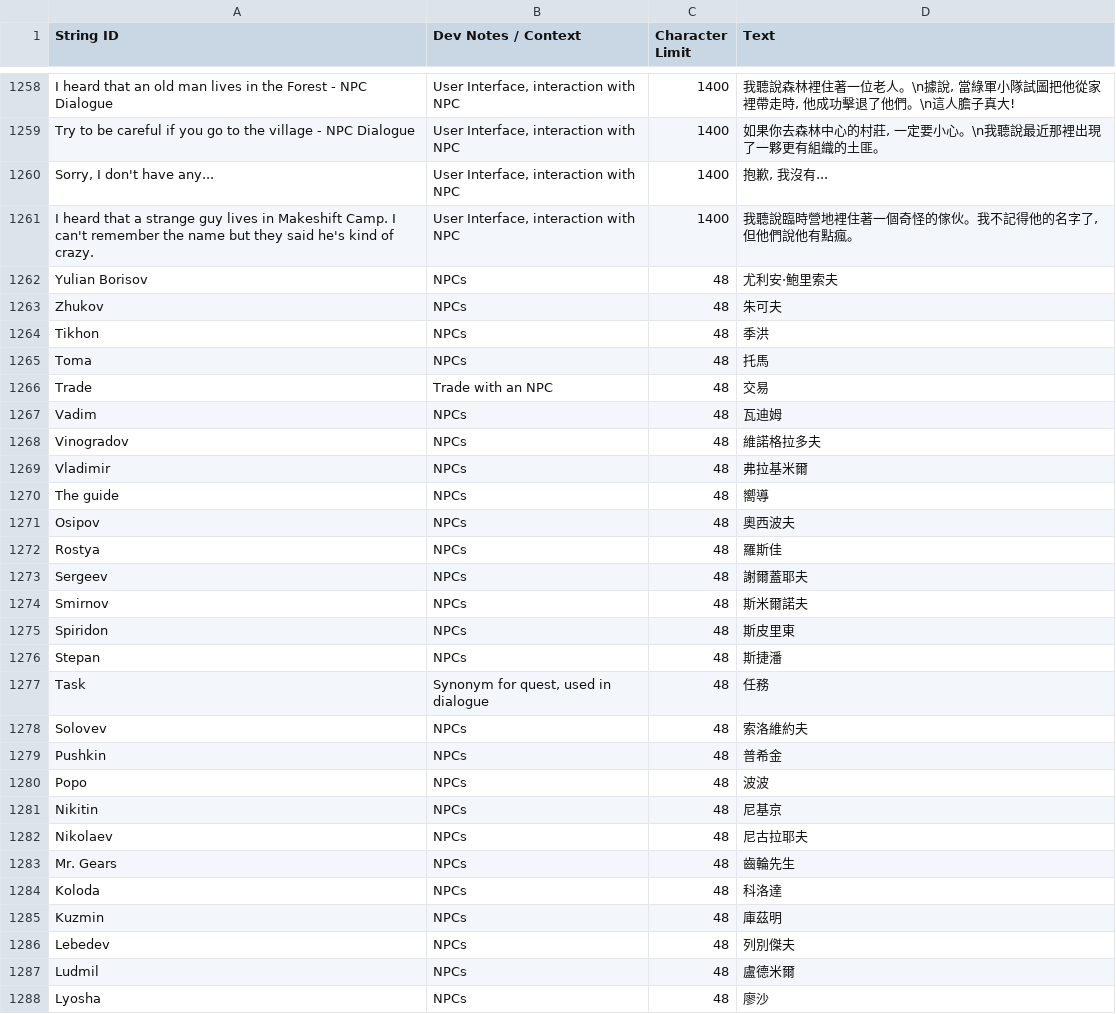
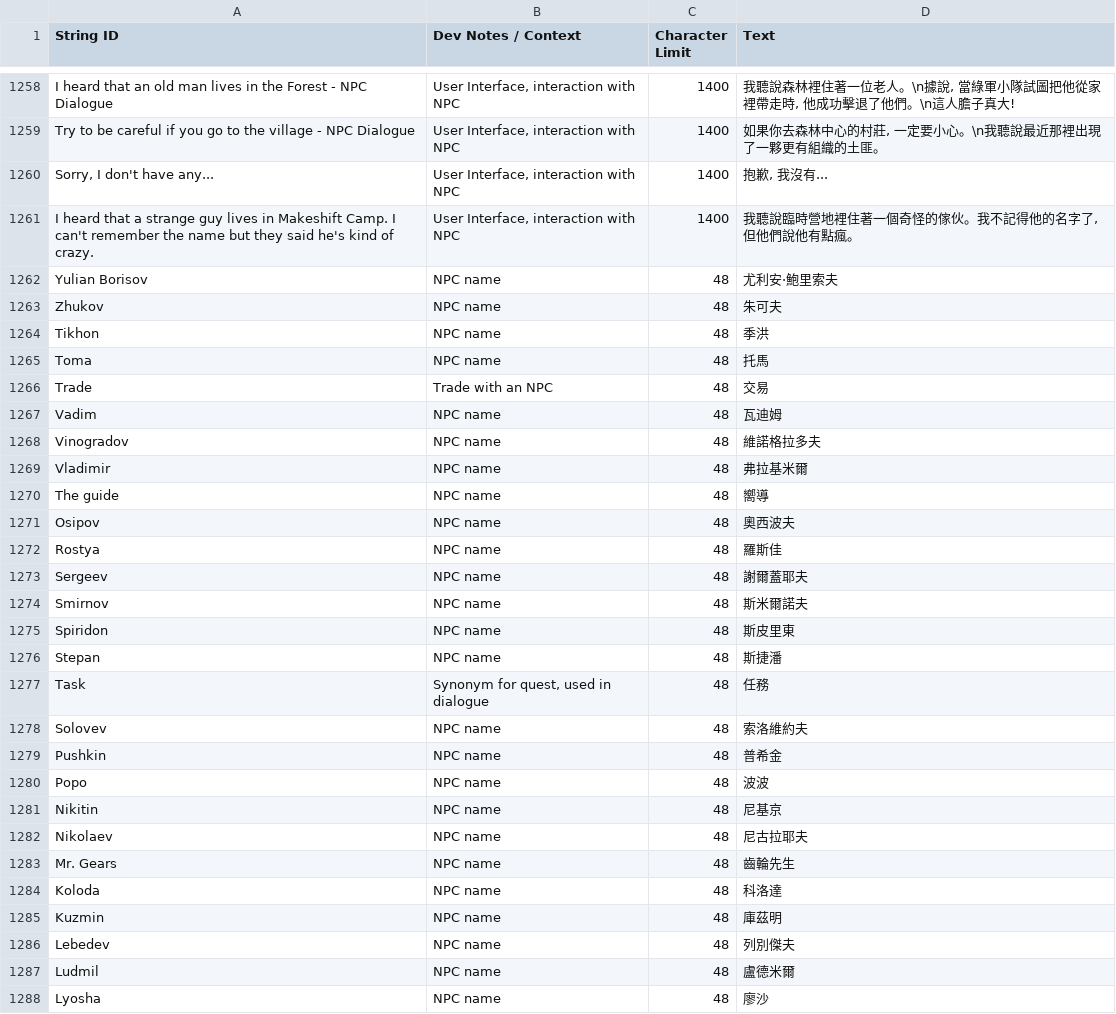
Before and after one commit to NCFFCN/chinese_traditional, a CSV file: chinese_traditional.csv, drawn as a sheet; only a part is shown, gaps mark what is left out; the diff covers the shown part only.

```diff
--- a/chinese_traditional.csv
+++ b/chinese_traditional.csv
@@ -1261,28 +1261,28 @@ Try to be careful if you go to the village - NPC Dialogue,"User Interface, inter
 I heard that a strange guy lives in Makeshift Camp. I can't remember the name but they said he's kind of crazy.,"User Interface, interaction with NPC",1400,"我聽說臨時營地裡住著一個奇怪的傢伙。我不記得他的名字了, 但他們說他有點瘋。"
-Yulian Borisov,NPCs,48,"尤利安·鮑里索夫"
-Zhukov,NPCs,48,"朱可夫"
-Tikhon,NPCs,48,"季洪"
-Toma,NPCs,48,"托馬"
+Yulian Borisov,NPC name,48,"尤利安·鮑里索夫"
+Zhukov,NPC name,48,"朱可夫"
+Tikhon,NPC name,48,"季洪"
+Toma,NPC name,48,"托馬"
 Trade,Trade with an NPC,48,"交易"
-Vadim,NPCs,48,"瓦迪姆"
-Vinogradov,NPCs,48,"維諾格拉多夫"
-Vladimir,NPCs,48,"弗拉基米爾"
-The guide,NPCs,48,"嚮導"
-Osipov,NPCs,48,"奧西波夫"
-Rostya,NPCs,48,"羅斯佳"
-Sergeev,NPCs,48,"謝爾蓋耶夫"
-Smirnov,NPCs,48,"斯米爾諾夫"
-Spiridon,NPCs,48,"斯皮里東"
-Stepan,NPCs,48,"斯捷潘"
+Vadim,NPC name,48,"瓦迪姆"
+Vinogradov,NPC name,48,"維諾格拉多夫"
+Vladimir,NPC name,48,"弗拉基米爾"
+The guide,NPC name,48,"嚮導"
+Osipov,NPC name,48,"奧西波夫"
+Rostya,NPC name,48,"羅斯佳"
+Sergeev,NPC name,48,"謝爾蓋耶夫"
+Smirnov,NPC name,48,"斯米爾諾夫"
+Spiridon,NPC name,48,"斯皮里東"
+Stepan,NPC name,48,"斯捷潘"
 Task,"Synonym for quest, used in dialogue",48,"任務"
-Solovev,NPCs,48,"索洛維約夫"
-Pushkin,NPCs,48,"普希金"
-Popo,NPCs,48,"波波"
-Nikitin,NPCs,48,"尼基京"
-Nikolaev,NPCs,48,"尼古拉耶夫"
-Mr. Gears,NPCs,48,"齒輪先生"
-Koloda,NPCs,48,"科洛達"
-Kuzmin,NPCs,48,"庫茲明"
-Lebedev,NPCs,48,"列別傑夫"
-Ludmil,NPCs,48,"盧德米爾"
-Lyosha,NPCs,48,"廖沙"
+Solovev,NPC name,48,"索洛維約夫"
+Pushkin,NPC name,48,"普希金"
+Popo,NPC name,48,"波波"
+Nikitin,NPC name,48,"尼基京"
+Nikolaev,NPC name,48,"尼古拉耶夫"
+Mr. Gears,NPC name,48,"齒輪先生"
+Koloda,NPC name,48,"科洛達"
+Kuzmin,NPC name,48,"庫茲明"
+Lebedev,NPC name,48,"列別傑夫"
+Ludmil,NPC name,48,"盧德米爾"
+Lyosha,NPC name,48,"廖沙"
```
Also changed, not shown: 6 added rows and 74 edited cells elsewhere in this file, 1 other file.
